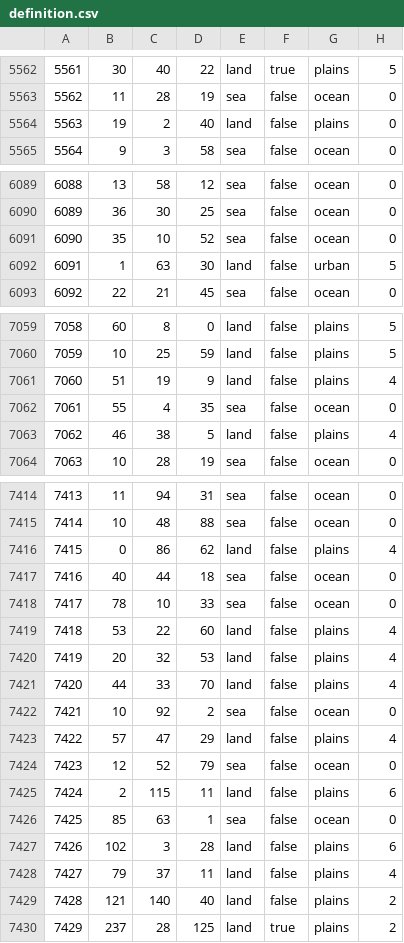
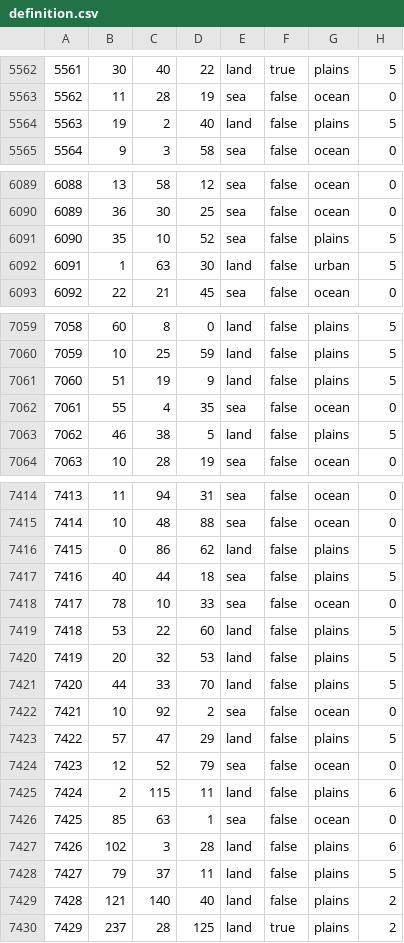
Before and after one commit to Yemven/thelastdaysofpoland, a CSV file: map/definition.csv, drawn as a sheet; only a part is shown, gaps mark what is left out; the diff covers the shown part only.

```diff
--- a/map/definition.csv
+++ b/map/definition.csv
@@ -5563,3 +5563,3 @@
 5562;11;28;19;sea;false;ocean;0
-5563;19;2;40;land;false;plains;0
+5563;19;2;40;land;false;plains;5
 5564;9;3;58;sea;false;ocean;0
@@ -6090,3 +6090,3 @@
 6089;36;30;25;sea;false;ocean;0
-6090;35;10;52;sea;false;ocean;0
+6090;35;10;52;sea;false;plains;5
 6091;1;63;30;land;false;urban;5
@@ -7060,5 +7060,5 @@
 7059;10;25;59;land;false;plains;5
-7060;51;19;9;land;false;plains;4
+7060;51;19;9;land;false;plains;5
 7061;55;4;35;sea;false;ocean;0
-7062;46;38;5;land;false;plains;4
+7062;46;38;5;land;false;plains;5
 7063;10;28;19;sea;false;ocean;0
@@ -7415,10 +7415,10 @@
 7414;10;48;88;sea;false;ocean;0
-7415;0;86;62;land;false;plains;4
-7416;40;44;18;sea;false;ocean;0
+7415;0;86;62;land;false;plains;5
+7416;40;44;18;sea;false;plains;5
 7417;78;10;33;sea;false;ocean;0
-7418;53;22;60;land;false;plains;4
-7419;20;32;53;land;false;plains;4
-7420;44;33;70;land;false;plains;4
+7418;53;22;60;land;false;plains;5
+7419;20;32;53;land;false;plains;5
+7420;44;33;70;land;false;plains;5
 7421;10;92;2;sea;false;ocean;0
-7422;57;47;29;land;false;plains;4
+7422;57;47;29;land;false;plains;5
 7423;12;52;79;sea;false;ocean;0
@@ -7427,3 +7427,3 @@
 7426;102;3;28;land;false;plains;6
-7427;79;37;11;land;false;plains;4
+7427;79;37;11;land;false;plains;5
 7428;121;140;40;land;false;plains;2
```
Also changed, not shown: 11 edited cells elsewhere in this file, 2 other files.
